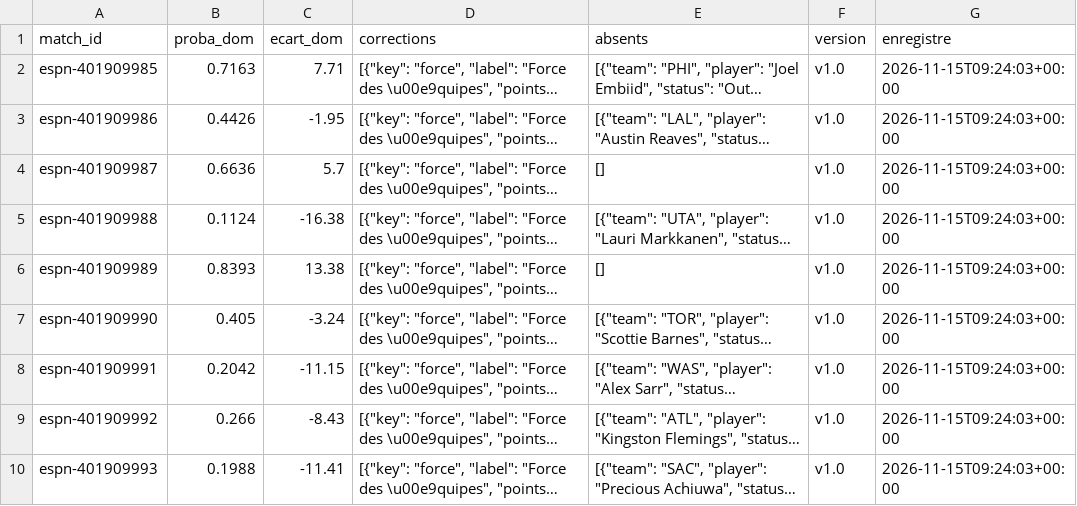
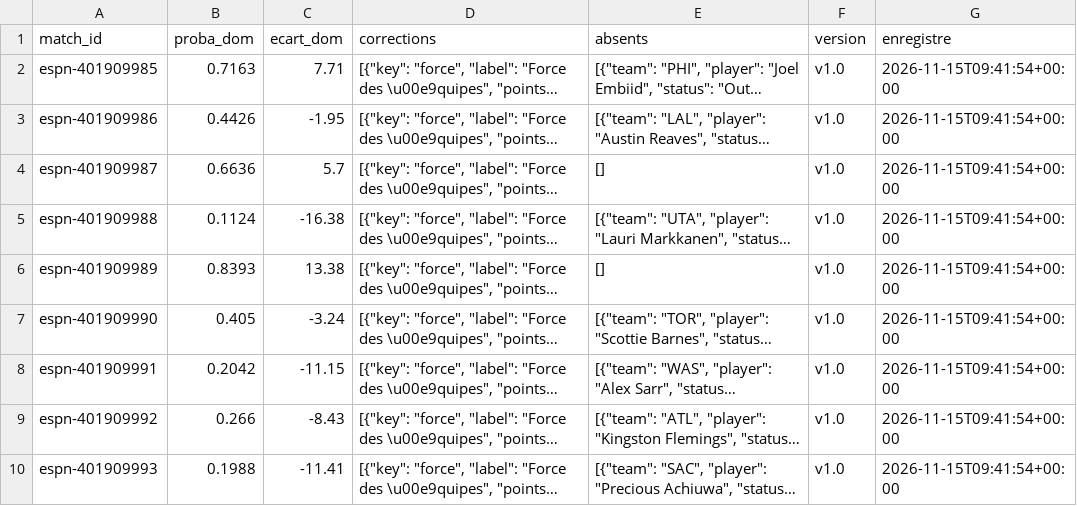
Before and after one commit to hbcdronesolutions-hash/NBA, a CSV file: data/journal.csv, drawn as a sheet; long unchanged cells end in …; the diff names each change by its address in the sheet, - before the commit and + after, or states it on an @@ line.

Commit message:
Journal des prévisions 2026-11-15T09:41Z

```diff
--- a/data/journal.csv
+++ b/data/journal.csv
-G2:G10 (enregistre): 2026-11-15T09:24:03+00:00
+G2:G10 (enregistre): 2026-11-15T09:41:54+00:00
```
